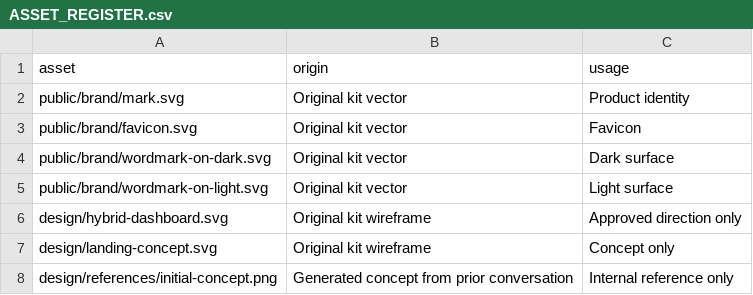
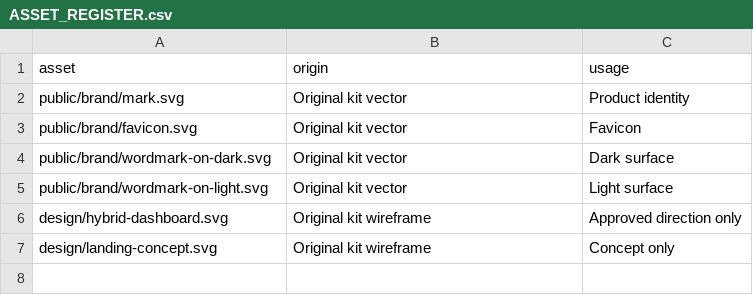
Before and after one commit to MoizAi8/clorix-crm, a CSV file: docs/ASSET_REGISTER.csv, drawn as a sheet.

```diff
--- a/docs/ASSET_REGISTER.csv
+++ b/docs/ASSET_REGISTER.csv
@@ -7,2 +7 @@ design/hybrid-dashboard.svg,Original kit wireframe,Approved direction only
 design/landing-concept.svg,Original kit wireframe,Concept only
-design/references/initial-concept.png,Generated concept from prior conversation,Internal reference only
```
Also changed, not shown: 21 other files.
